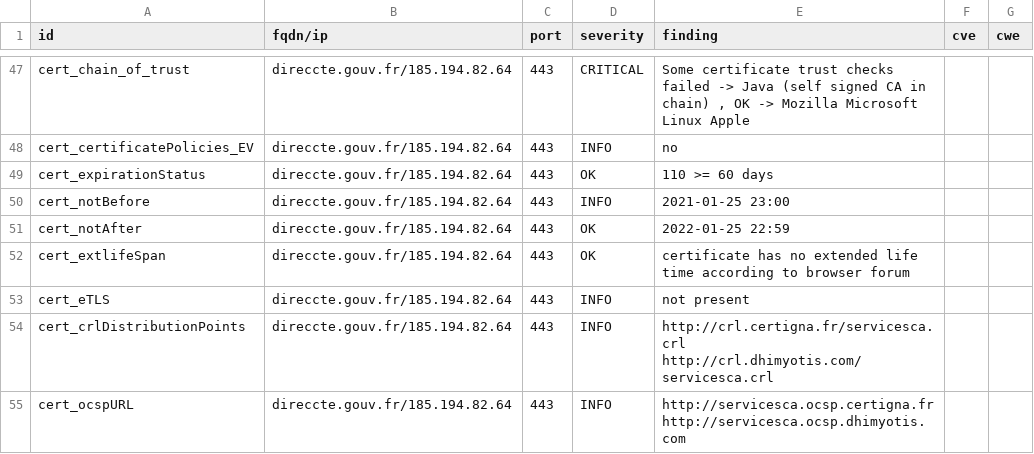
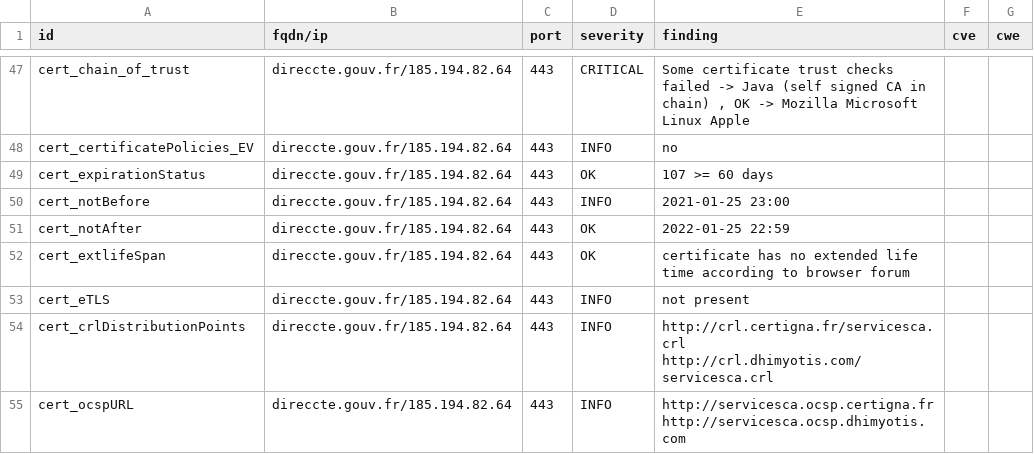
Before and after one commit to SocialGouv/dnum-dashboard, a CSV file: results/aHR0cHM6Ly9kaXJlY2N0ZS5nb3V2LmZy/testssl.csv, drawn as a sheet; only a part is shown, gaps mark what is left out.

```diff
--- a/results/aHR0cHM6Ly9kaXJlY2N0ZS5nb3V2LmZy/testssl.csv
+++ b/results/aHR0cHM6Ly9kaXJlY2N0ZS5nb3V2LmZy/testssl.csv
@@ -48,3 +48,3 @@
 "cert_certificatePolicies_EV","direccte.gouv.fr/185.194.82.64","443","INFO","no","",""
-"cert_expirationStatus","direccte.gouv.fr/185.194.82.64","443","OK","110 >= 60 days","",""
+"cert_expirationStatus","direccte.gouv.fr/185.194.82.64","443","OK","107 >= 60 days","",""
 "cert_notBefore","direccte.gouv.fr/185.194.82.64","443","INFO","2021-01-25 23:00","",""
```
Also changed, not shown: 9 other files.
